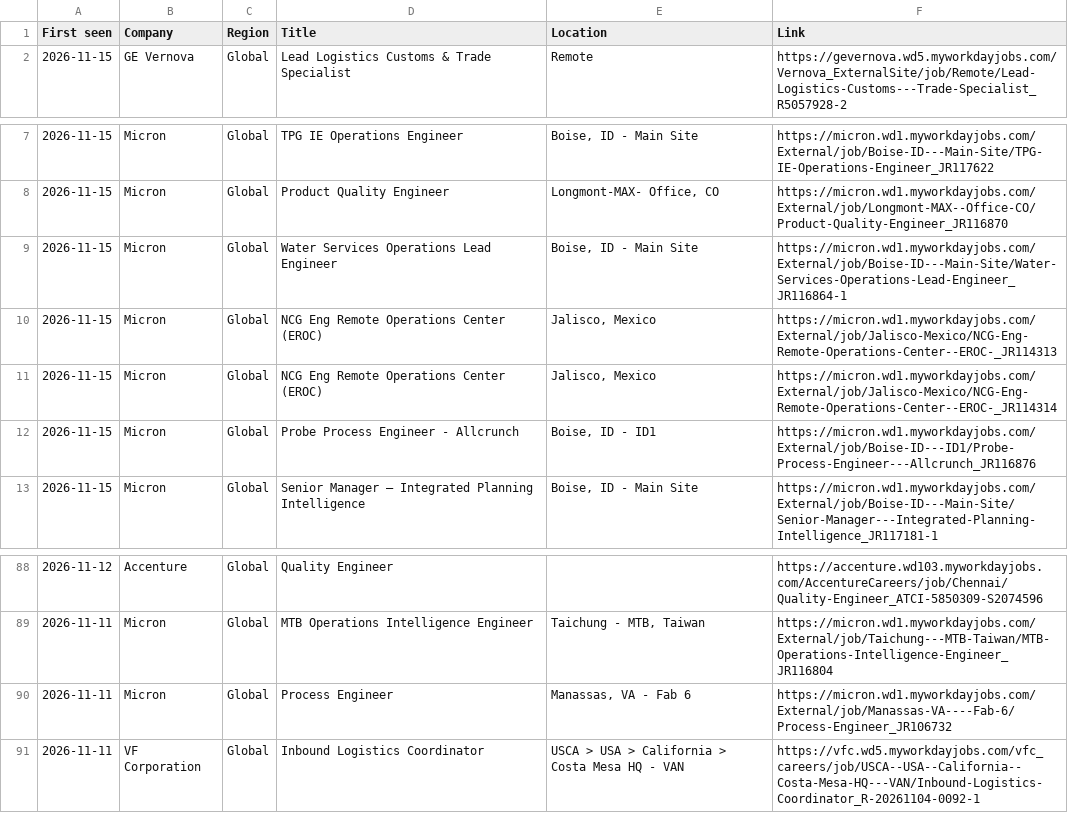
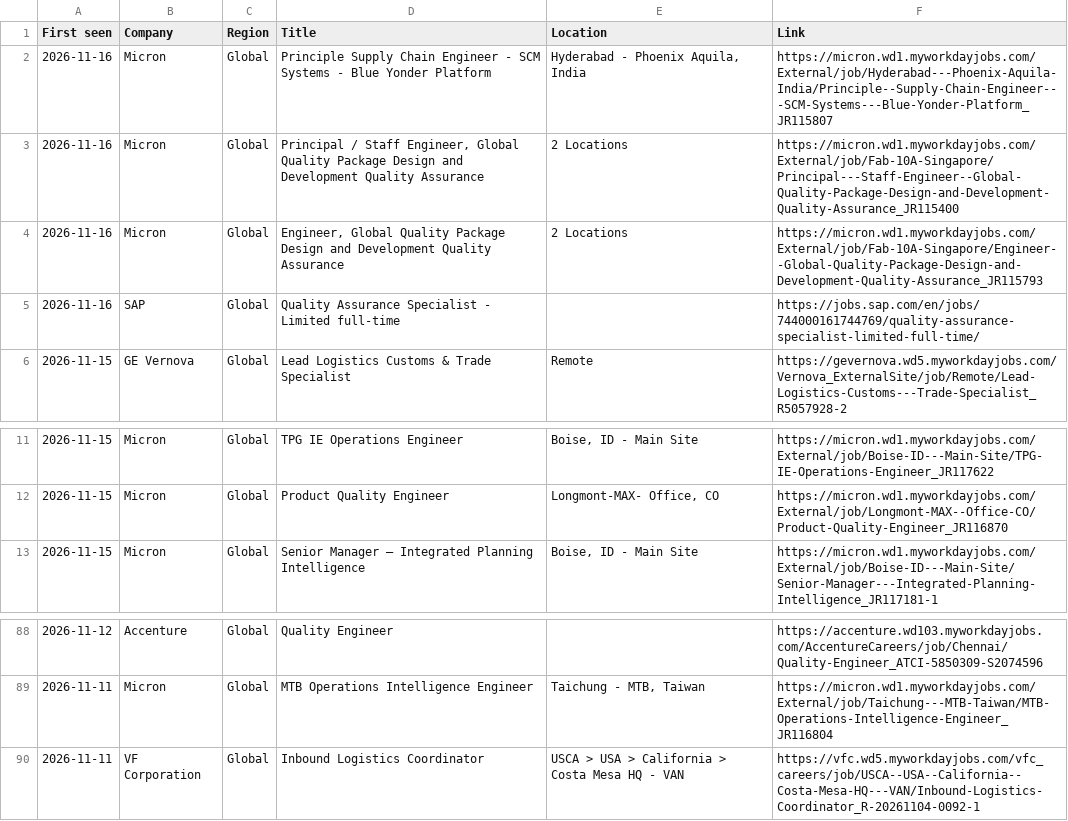
Before and after one commit to saimomsadek2002-lab/ipe-job-tracker, a CSV file: data/jobs.csv, drawn as a sheet; only a part is shown, gaps mark what is left out.

```diff
--- a/data/jobs.csv
+++ b/data/jobs.csv
@@ -1,2 +1,6 @@
 First seen,Company,Region,Title,Location,Link
+2026-11-16,Micron,Global,Principle  Supply Chain Engineer - SCM Systems - Blue Yonder Platform,"Hyderabad - Phoenix Aquila, India",https://micron.wd1.myworkdayjobs.com/External/job/Hyderabad---Phoenix-Aquila-India/Principle--Supply-Chain-Engineer---SCM-Systems---Blue-Yonder-Platform_JR115807
+2026-11-16,Micron,Global,"Principal / Staff Engineer, Global Quality Package Design and Development Quality Assurance",2 Locations,https://micron.wd1.myworkdayjobs.com/External/job/Fab-10A-Singapore/Principal---Staff-Engineer--Global-Quality-Package-Design-and-Development-Quality-Assurance_JR115400
+2026-11-16,Micron,Global,"Engineer, Global Quality Package Design and Development Quality Assurance",2 Locations,https://micron.wd1.myworkdayjobs.com/External/job/Fab-10A-Singapore/Engineer--Global-Quality-Package-Design-and-Development-Quality-Assurance_JR115793
+2026-11-16,SAP,Global,Quality Assurance Specialist - Limited full-time,,https://jobs.sap.com/en/jobs/744000161744769/quality-assurance-specialist-limited-full-time/
 2026-11-15,GE Vernova,Global,Lead Logistics Customs & Trade Specialist,Remote,https://gevernova.wd5.myworkdayjobs.com/Vernova_ExternalSite/job/Remote/Lead-Logistics-Customs---Trade-Specialist_R5057928-2
@@ -8,6 +12,2 @@ First seen,Company,Region,Title,Location,Link
 2026-11-15,Micron,Global,Product Quality Engineer,"Longmont-MAX- Office, CO",https://micron.wd1.myworkdayjobs.com/External/job/Longmont-MAX--Office-CO/Product-Quality-Engineer_JR116870
-2026-11-15,Micron,Global,Water Services Operations Lead Engineer,"Boise, ID - Main Site",https://micron.wd1.myworkdayjobs.com/External/job/Boise-ID---Main-Site/Water-Services-Operations-Lead-Engineer_JR116864-1
-2026-11-15,Micron,Global,NCG Eng Remote Operations Center (EROC),"Jalisco, Mexico",https://micron.wd1.myworkdayjobs.com/External/job/Jalisco-Mexico/NCG-Eng-Remote-Operations-Center--EROC-_JR114313
-2026-11-15,Micron,Global,NCG Eng Remote Operations Center (EROC),"Jalisco, Mexico",https://micron.wd1.myworkdayjobs.com/External/job/Jalisco-Mexico/NCG-Eng-Remote-Operations-Center--EROC-_JR114314
-2026-11-15,Micron,Global,Probe Process Engineer - Allcrunch,"Boise, ID - ID1",https://micron.wd1.myworkdayjobs.com/External/job/Boise-ID---ID1/Probe-Process-Engineer---Allcrunch_JR116876
 2026-11-15,Micron,Global,Senior Manager – Integrated Planning Intelligence,"Boise, ID - Main Site",https://micron.wd1.myworkdayjobs.com/External/job/Boise-ID---Main-Site/Senior-Manager---Integrated-Planning-Intelligence_JR117181-1
@@ -89,3 +89,2 @@ First seen,Company,Region,Title,Location,Link
 2026-11-11,Micron,Global,MTB Operations Intelligence Engineer,"Taichung - MTB, Taiwan",https://micron.wd1.myworkdayjobs.com/External/job/Taichung---MTB-Taiwan/MTB-Operations-Intelligence-Engineer_JR116804
-2026-11-11,Micron,Global,Process Engineer,"Manassas, VA -  Fab 6",https://micron.wd1.myworkdayjobs.com/External/job/Manassas-VA----Fab-6/Process-Engineer_JR106732
 2026-11-11,VF Corporation,Global,Inbound Logistics Coordinator,USCA > USA > California > Costa Mesa HQ - VAN,https://vfc.wd5.myworkdayjobs.com/vfc_careers/job/USCA--USA--California--Costa-Mesa-HQ---VAN/Inbound-Logistics-Coordinator_R-20261104-0092-1
```
Also changed, not shown: 2 other files.
